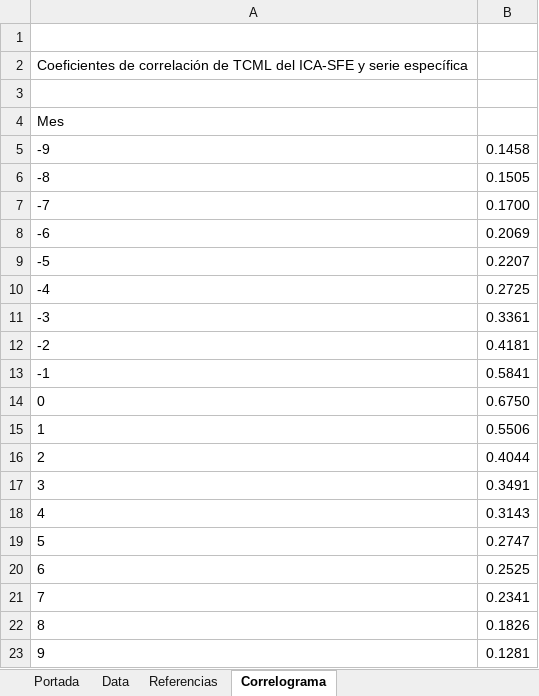
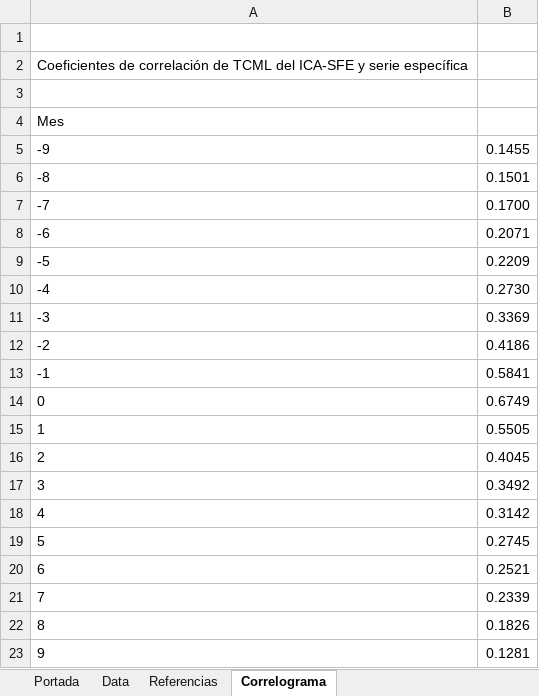
Before and after one commit to CES-BCSF/CicSFE_GitHub, an Excel workbook: indicadores/SFE-RTT_out.xlsx, sheet Correlograma, drawn as a sheet; values as stored, in another font and other column widths than the file's, no borders; the diff names each change by its address in the sheet, - before the commit and + after, or states it on an @@ line.

```diff
--- a/indicadores/SFE-RTT_out.xlsx (sheet Correlograma)
+++ b/indicadores/SFE-RTT_out.xlsx (sheet Correlograma)
-B5: 0.1458
+B5: 0.1455
-B6: 0.1505
+B6: 0.1501
-B8: 0.2069
+B8: 0.2071
-B9: 0.2207
+B9: 0.2209
-B10: 0.2725
+B10: 0.2730
-B11: 0.3361
+B11: 0.3369
-B12: 0.4181
+B12: 0.4186
-B14: 0.6750
+B14: 0.6749
-B15: 0.5506
+B15: 0.5505
-B16: 0.4044
+B16: 0.4045
-B17: 0.3491
+B17: 0.3492
-B18: 0.3143
+B18: 0.3142
-B19: 0.2747
+B19: 0.2745
-B20: 0.2525
+B20: 0.2521
-B21: 0.2341
+B21: 0.2339
```
Also changed, not shown: sheet Data, sheet Portada, 2 other files.
